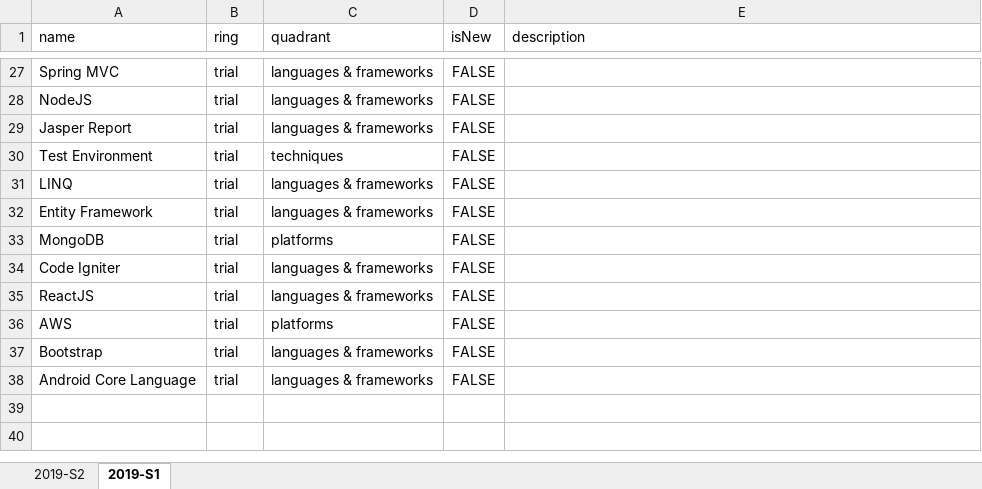
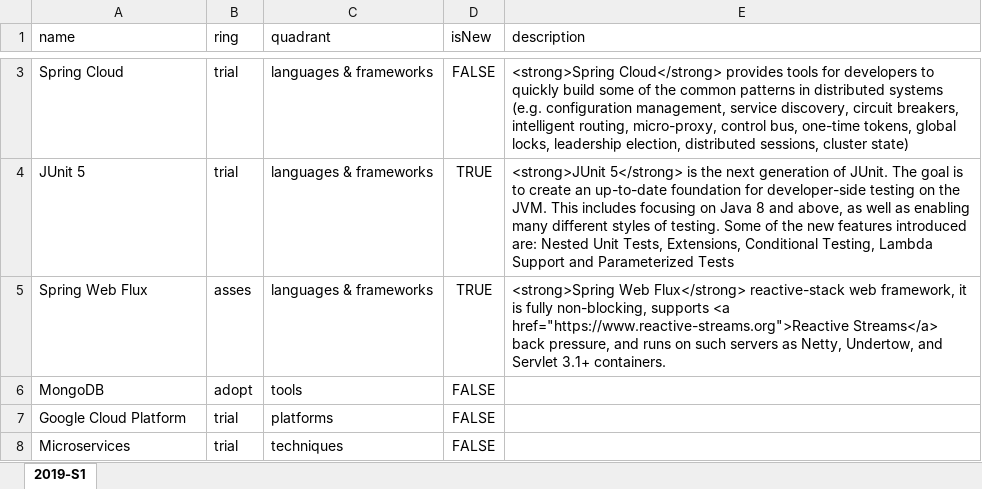
Before and after one commit to Mitrais/build-your-own-radar, an Excel workbook: radar.xlsx, sheet 2019-S1, drawn as a sheet; only a part is shown, gaps mark what is left out; values as stored, in another font and other column widths than the file's, no borders; removed rows and columns are numbered as before the commit, all else as after; the diff covers the shown part only; the diff names each change by its address in the sheet, - before the commit and + after, or states it on an @@ line.

```diff
--- a/radar.xlsx (sheet 2019-S1)
+++ b/radar.xlsx (sheet 2019-S1)
-sheet tab: 2019-S2
-A3 (name): Spring MVC
+A3 (name): Spring Cloud
-E3 (description): (empty)
+E3 (description): <strong>Spring Cloud</strong> provides tools for developers to quickly build some of the common patterns in distributed systems (e.g. configuration management, service discovery, circuit breakers, intelligent routing, micro-proxy, control bus, one-time tokens, global locks, leadership election, distributed sessions, cluster state)
-row 28: NodeJS | trial | languages & frameworks | FALSE
-row 29: Jasper Report | trial | languages & frameworks | FALSE
-row 30: Test Environment | trial | techniques | FALSE
-row 31: LINQ | trial | languages & frameworks | FALSE
-row 32: Entity Framework | trial | languages & frameworks | FALSE
+row 4: JUnit 5 | trial | languages & frameworks | TRUE | <strong>JUnit 5</strong> is the next generation of JUnit. The goal is to create an up-to-date foundation for developer-side testing on the JVM. This includes focusing on Java 8 and above, as well as enabling many different styles of testing. Some of the new features introduced are: Nested Unit Tests, Extensions, Conditional Testing, Lambda Support and Parameterized Tests
+row 5: Spring Web Flux | asses | languages & frameworks | TRUE | <strong>Spring Web Flux</strong> reactive-stack web framework, it is fully non-blocking, supports <a href="https://www.reactive-streams.org">Reactive Streams</a> back pressure, and runs on such servers as Netty, Undertow, and Servlet 3.1+ containers.
-B6 (ring): trial
+B6 (ring): adopt
-C6 (quadrant): platforms
+C6 (quadrant): tools
-row 34: Code Igniter | trial | languages & frameworks | FALSE
-row 35: ReactJS | trial | languages & frameworks | FALSE
-A7 (name): AWS
+A7 (name): Google Cloud Platform
-row 37: Bootstrap | trial | languages & frameworks | FALSE
-A8 (name): Android Core Language
+A8 (name): Microservices
-C8 (quadrant): languages & frameworks
+C8 (quadrant): techniques
```
Also changed, not shown: 24 removed rows and 2 edited cells elsewhere in this sheet, 4 other files.
